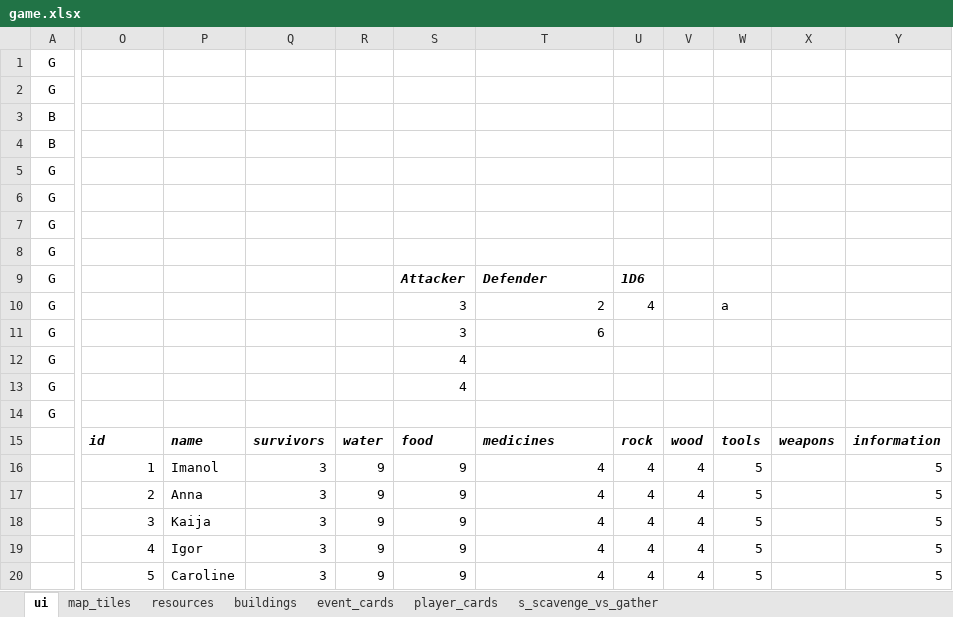
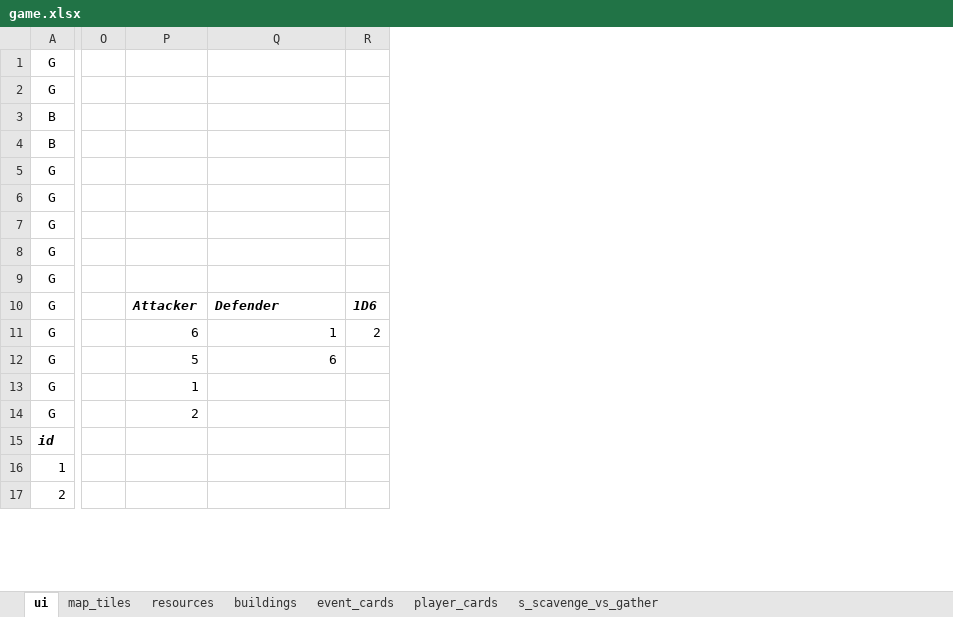
Before and after one commit to imanoliri/survivors_BROKEN, an Excel workbook: game.xlsx, sheet ui, drawn as a sheet; only a part is shown, gaps mark what is left out; values as stored, in another font and other column widths than the file's, no borders; charts and pictures not drawn; removed rows and columns are numbered as before the commit, all else as after; rows hold the shown columns only; the diff covers the shown part only; the diff names each change by its address in the sheet, - before the commit and + after, or states it on an @@ line.

```diff
--- a/game.xlsx (sheet ui)
+++ b/game.xlsx (sheet ui)
+column O, empty
-column P, empty
-column Q, empty
-column R, empty
-column S, rows 9-13: Attacker | 3 | 3 | 4 | 4
-column U, rows 9-10: 1D6 | 4
-column V, empty
-column W, row 10: a
-column X, empty
-column Y, empty
+column R, rows 10-11: 1D6 | 2
-Q9: Defender
+Q9: (empty)
-P10: (empty)
+P10: Attacker
-Q10: 2
+Q10: Defender
@@ Q10 bold: off → on, italic: off → on, alignment: right → left @@
-P11: (empty)
+P11: 6
-Q11: 6
+Q11: 1
-P12: (empty)
+P12: 5
-Q12: (empty)
+Q12: 6
-P13: (empty)
+P13: 1
-P14: (empty)
+P14: 2
-row 15:  | id | name | survivors | water | food | medicines | rock | wood | tools | weapons | information
-row 16:  | 1 | Imanol | 3 | 9 | 9 | 4 | 4 | 4 | 5 |  | 5
-row 17:  | 2 | Anna | 3 | 9 | 9 | 4 | 4 | 4 | 5 |  | 5
-row 18:  | 3 | Kaija | 3 | 9 | 9 | 4 | 4 | 4 | 5 |  | 5
-row 19:  | 4 | Igor | 3 | 9 | 9 | 4 | 4 | 4 | 5 |  | 5
-row 20:  | 5 | Caroline | 3 | 9 | 9 | 4 | 4 | 4 | 5 |  | 5
+row 15: id
+row 16: 1
+row 17: 2
```
Also changed, not shown: 3 added rows elsewhere in this sheet, charts or pictures, data/game_template.xlsx.
